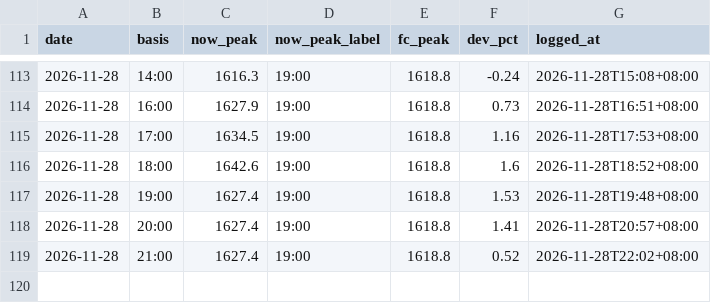
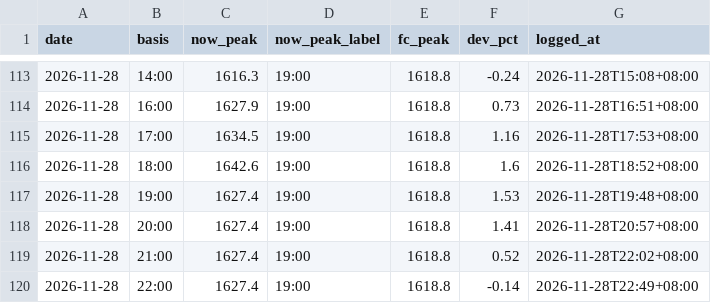
Before and after one commit to javkhlantug-eng/pfc, a CSV file: data/nowcast_log.csv, drawn as a sheet; only a part is shown, gaps mark what is left out; the diff names each change by its address in the sheet, - before the commit and + after, or states it on an @@ line.

```diff
--- a/data/nowcast_log.csv
+++ b/data/nowcast_log.csv
+row 120: 2026-11-28 | 22:00 | 1627.4 | 19:00 | 1618.8 | -0.14 | 2026-11-28T22:49+08:00
```
Also changed, not shown: data/regions_hourly.csv, 3 other files.
